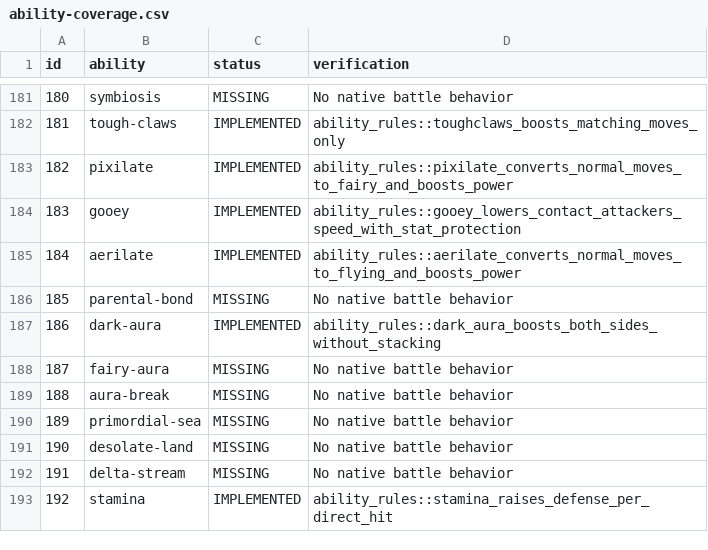
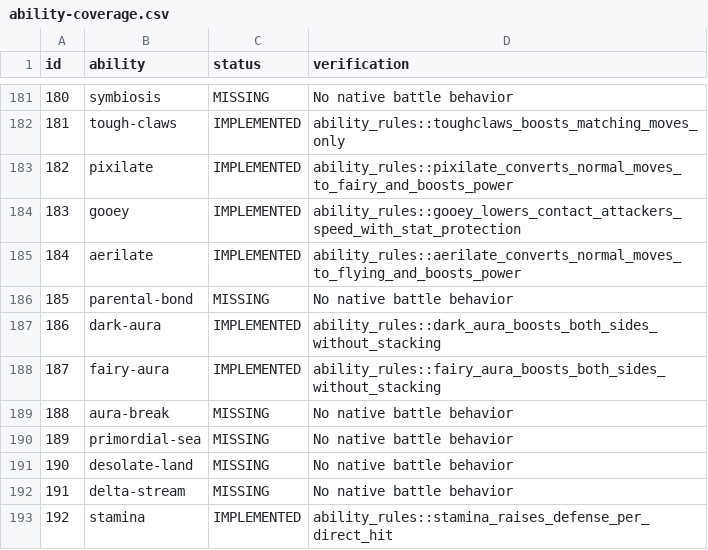
Before and after one commit to fourlastor/wilds-battle-engine, a CSV file: reports/ability-coverage.csv, drawn as a sheet; only a part is shown, gaps mark what is left out.

Commit message:
Implement Fairy Aura field-wide power boost

```diff
--- a/reports/ability-coverage.csv
+++ b/reports/ability-coverage.csv
@@ -187,3 +187,3 @@ id,ability,status,verification
 186,dark-aura,IMPLEMENTED,ability_rules::dark_aura_boosts_both_sides_without_stacking
-187,fairy-aura,MISSING,No native battle behavior
+187,fairy-aura,IMPLEMENTED,ability_rules::fairy_aura_boosts_both_sides_without_stacking
 188,aura-break,MISSING,No native battle behavior
```
Also changed, not shown: 2 other files.
